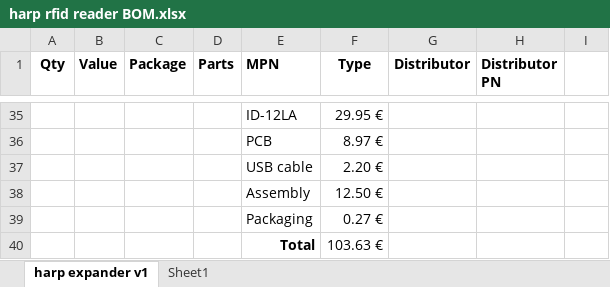
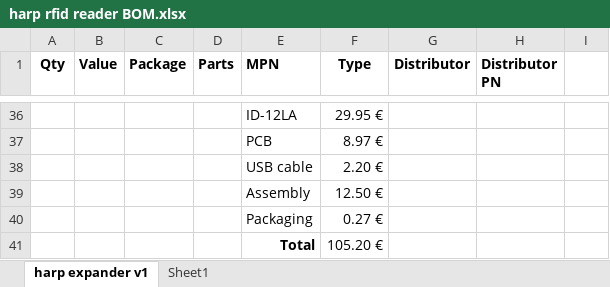
Before and after one commit to harp-tech/device.rfidreader, an Excel workbook: PCB/harp rfid reader BOM.xlsx, sheet harp expander v1, drawn as a sheet; only a part is shown, gaps mark what is left out; values as stored, in another font and other column widths than the file's, no borders; addresses are those after the commit; the diff covers the shown part only; the diff names each change by its address in the sheet, - before the commit and + after, or states it on an @@ line.

```diff
--- a/PCB/harp rfid reader BOM.xlsx (sheet harp expander v1)
+++ b/PCB/harp rfid reader BOM.xlsx (sheet harp expander v1)
-F41 (Type): 103.63 €
+F41 (Type): 105.20 €
```
Also changed, not shown: 1 added row, 11 edited cells and cell formats elsewhere in this sheet, 2 other files.
